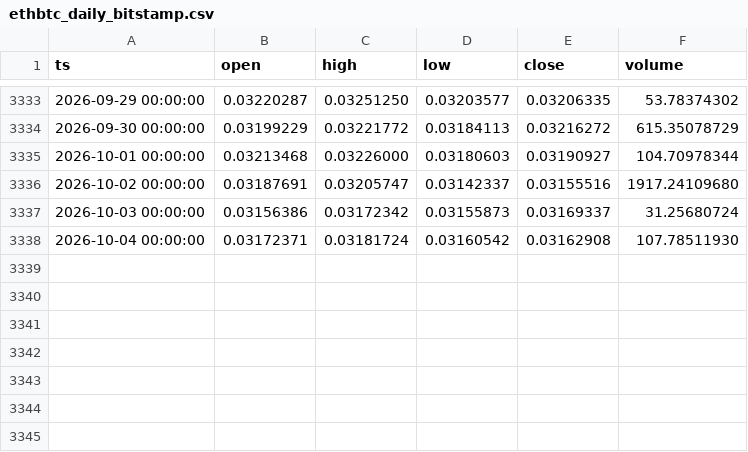
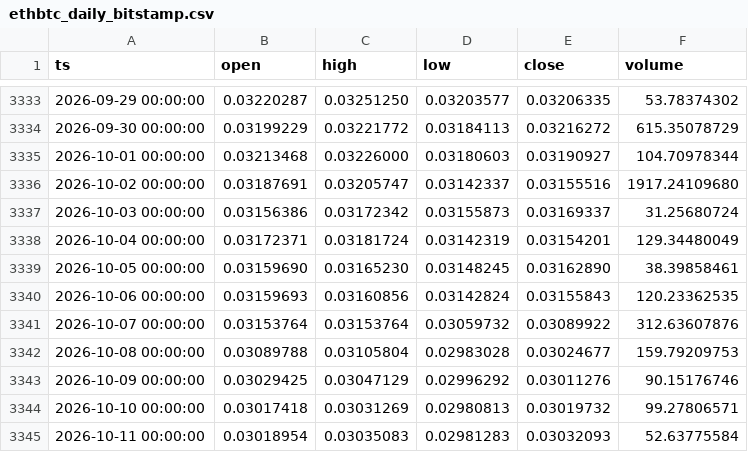
Before and after one commit to thatssoheil/crypto-macro-analysis, a CSV file: data/macro_dataset/ethbtc_daily_bitstamp.csv, drawn as a sheet; only a part is shown, gaps mark what is left out.

Commit message:
Bot weekly dataset refresh 2026-10-11

```diff
--- a/data/macro_dataset/ethbtc_daily_bitstamp.csv
+++ b/data/macro_dataset/ethbtc_daily_bitstamp.csv
@@ -3337,2 +3337,9 @@ ts,open,high,low,close,volume
 2026-10-03 00:00:00,0.03156386,0.03172342,0.03155873,0.03169337,31.25680724
-2026-10-04 00:00:00,0.03172371,0.03181724,0.03160542,0.03162908,107.78511930
+2026-10-04 00:00:00,0.03172371,0.03181724,0.03142319,0.03154201,129.34480049
+2026-10-05 00:00:00,0.03159690,0.03165230,0.03148245,0.03162890,38.39858461
+2026-10-06 00:00:00,0.03159693,0.03160856,0.03142824,0.03155843,120.23362535
+2026-10-07 00:00:00,0.03153764,0.03153764,0.03059732,0.03089922,312.63607876
+2026-10-08 00:00:00,0.03089788,0.03105804,0.02983028,0.03024677,159.79209753
+2026-10-09 00:00:00,0.03029425,0.03047129,0.02996292,0.03011276,90.15176746
+2026-10-10 00:00:00,0.03017418,0.03031269,0.02980813,0.03019732,99.27806571
+2026-10-11 00:00:00,0.03018954,0.03035083,0.02981283,0.03032093,52.63775584
```
Also changed, not shown: data/macro_dataset/bi_difficulty.csv, data/macro_dataset/bi_hash-rate.csv, 44 other files.
